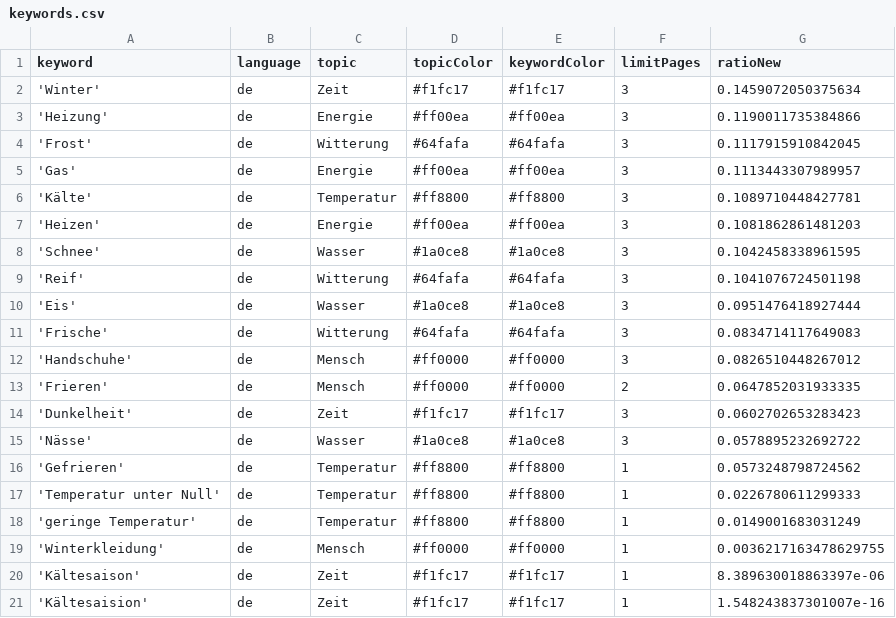
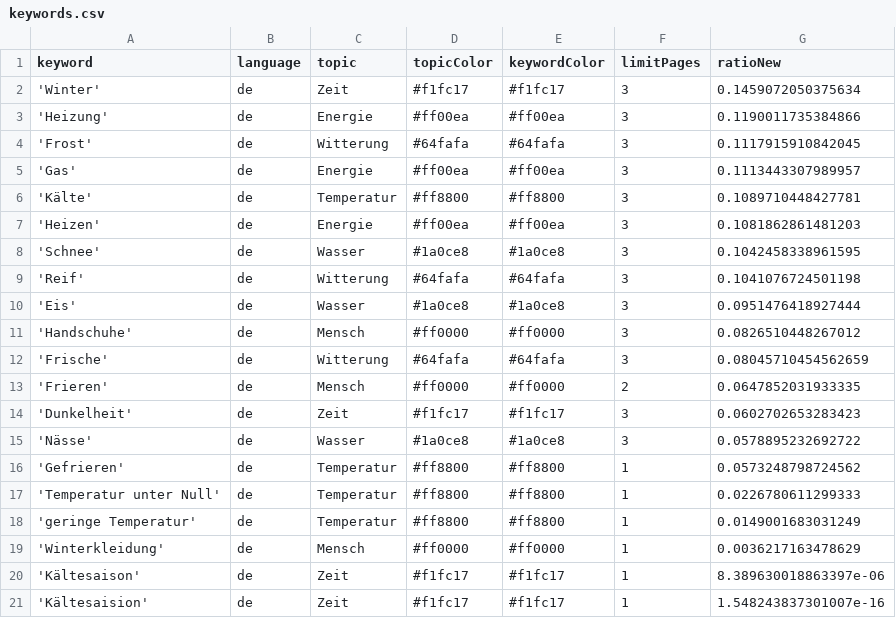
Before and after one commit to svpblank1/winterIsComing2, a CSV file: keywords.csv, drawn as a sheet.

```diff
--- a/keywords.csv
+++ b/keywords.csv
@@ -10,4 +10,4 @@ keyword,language,topic,topicColor,keywordColor,limitPages,ratioNew
 'Eis',de,Wasser,#1a0ce8,#1a0ce8,3,0.0951476418927444
-'Frische',de,Witterung,#64fafa,#64fafa,3,0.0834714117649083
 'Handschuhe',de,Mensch,#ff0000,#ff0000,3,0.0826510448267012
+'Frische',de,Witterung,#64fafa,#64fafa,3,0.08045710454562659
 'Frieren',de,Mensch,#ff0000,#ff0000,2,0.0647852031933335
@@ -18,3 +18,3 @@ keyword,language,topic,topicColor,keywordColor,limitPages,ratioNew
 'geringe Temperatur',de,Temperatur,#ff8800,#ff8800,1,0.0149001683031249
-'Winterkleidung',de,Mensch,#ff0000,#ff0000,1,0.0036217163478629755
+'Winterkleidung',de,Mensch,#ff0000,#ff0000,1,0.0036217163478629
 'Kältesaison',de,Zeit,#f1fc17,#f1fc17,1,8.389630018863397e-06
```
Also changed, not shown: csv/news_2024_08.csv.
